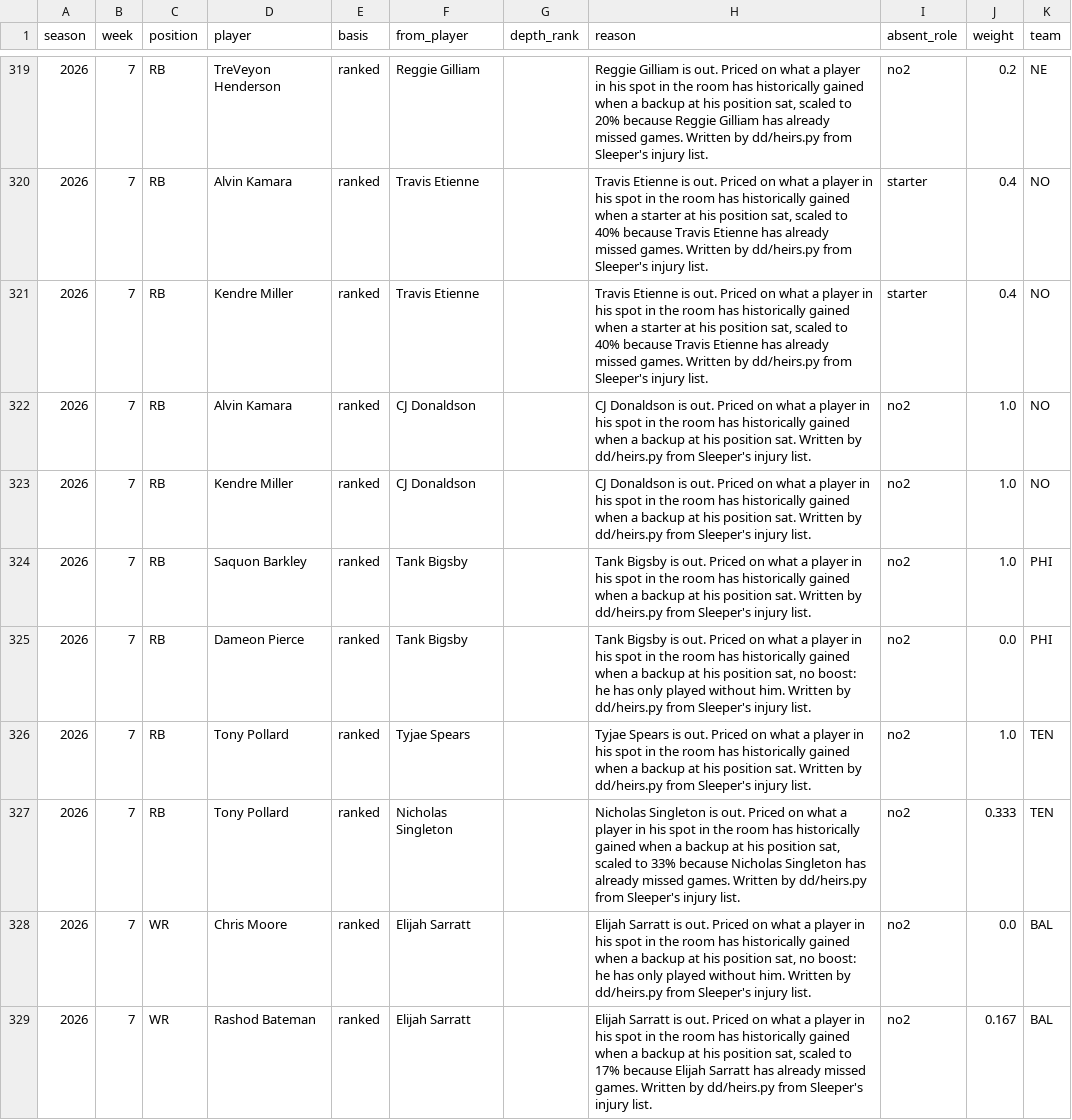
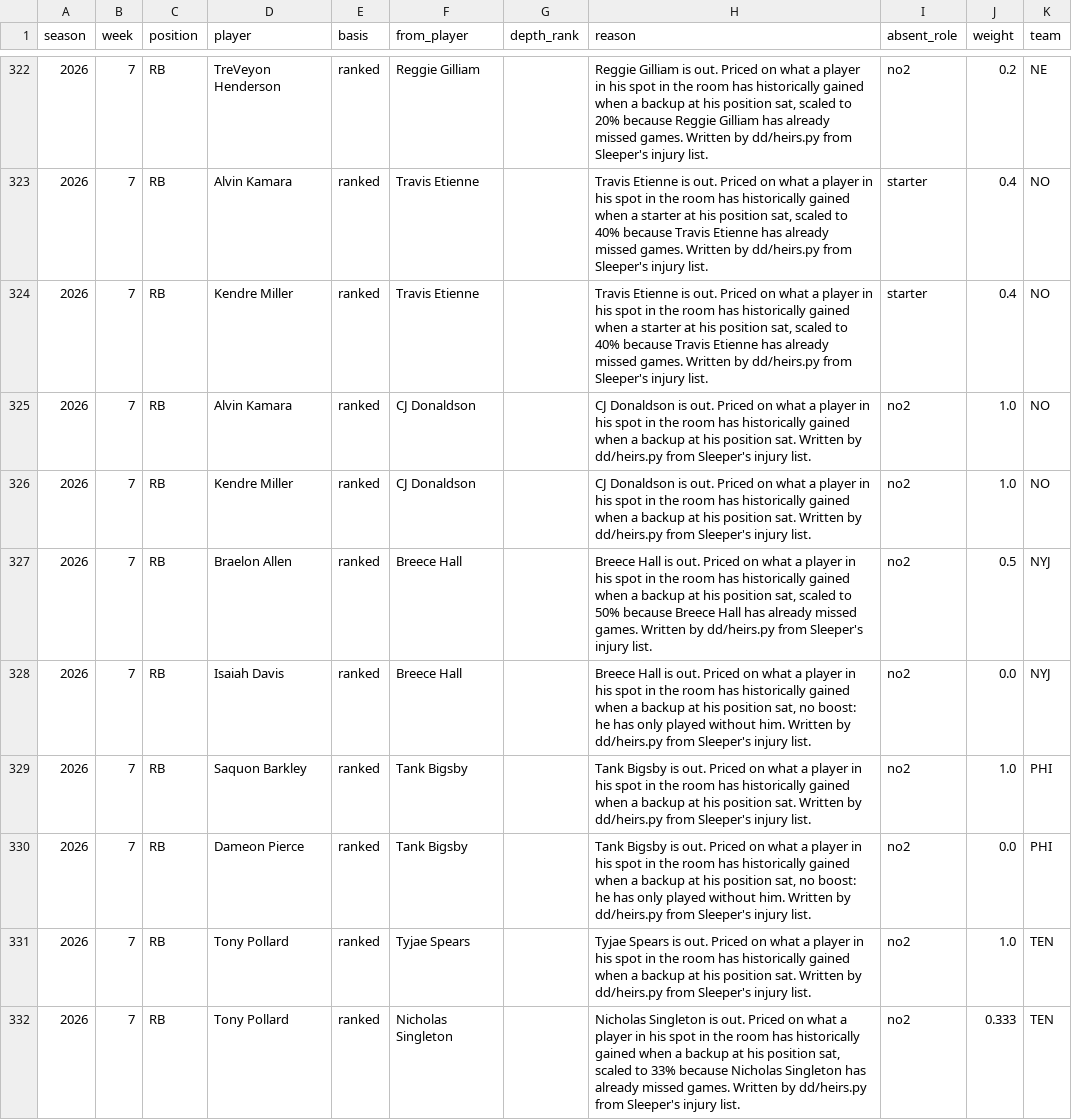
Before and after one commit to maditphillips/The-Delta-Duo, a CSV file: model/data/role.csv, drawn as a sheet; only a part is shown, gaps mark what is left out; the shorter side is filled out with more unchanged rows; the diff covers the shown part only.

```diff
--- a/model/data/role.csv
+++ b/model/data/role.csv
@@ -323,2 +326,4 @@ season,week,position,player,basis,from_player,depth_rank,reason,absent_role,weig
 2026,7,RB,Kendre Miller,ranked,CJ Donaldson,,CJ Donaldson is out. Priced on what a player in his spot in the room has historically gained when a backup at his position sat. Written by dd/heirs.py from Sleeper's injury list.,no2,1.0,NO
+2026,7,RB,Braelon Allen,ranked,Breece Hall,,"Breece Hall is out. Priced on what a player in his spot in the room has historically gained when a backup at his position sat, scaled to 50% because Breece Hall has already missed games. Written by dd/heirs.py from Sleeper's injury list.",no2,0.5,NYJ
+2026,7,RB,Isaiah Davis,ranked,Breece Hall,,"Breece Hall is out. Priced on what a player in his spot in the room has historically gained when a backup at his position sat, no boost: he has only played without him. Written by dd/heirs.py from Sleeper's injury list.",no2,0.0,NYJ
 2026,7,RB,Saquon Barkley,ranked,Tank Bigsby,,Tank Bigsby is out. Priced on what a player in his spot in the room has historically gained when a backup at his position sat. Written by dd/heirs.py from Sleeper's injury list.,no2,1.0,PHI
```
Also changed, not shown: 7 added rows and 4 edited cells elsewhere in this file, model/outputs/2026/week-07/rb_half_ppr.csv, model/outputs/2026/week-07/rb_half_ppr_pool.csv, 6 other files.
